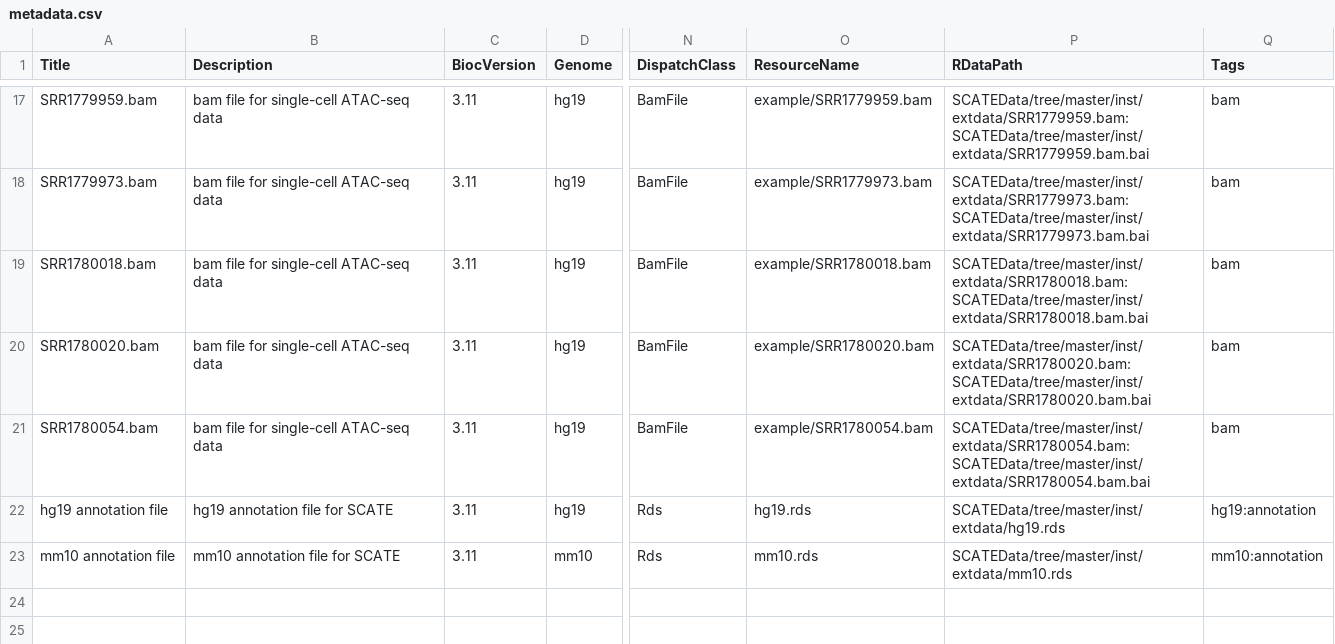
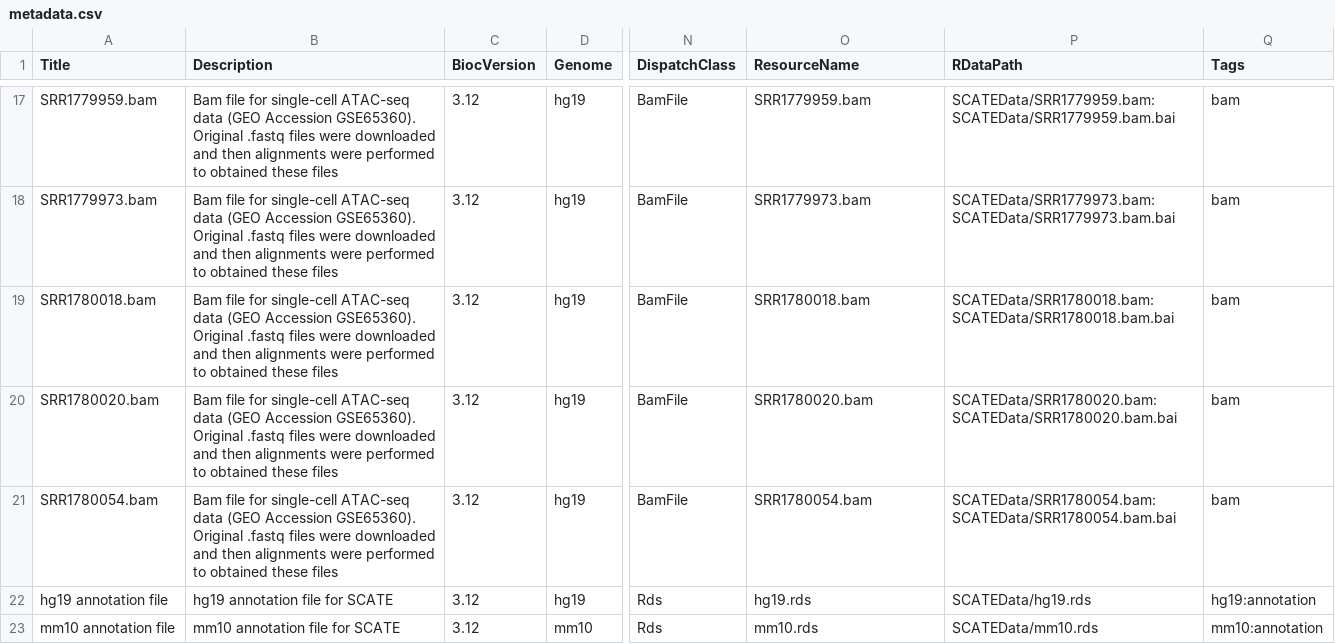
Before and after one commit to Winnie09/SCATEData, a CSV file: inst/extdata/metadata.csv, drawn as a sheet; only a part is shown, gaps mark what is left out; the diff covers the shown part only; the diff names each change by its address in the sheet, - before the commit and + after, or states it on an @@ line.

```diff
--- a/inst/extdata/metadata.csv
+++ b/inst/extdata/metadata.csv
-B17:B21 (Description): bam file for single-cell ATAC-seq data
+B17:B21 (Description): Bam file for single-cell ATAC-seq data (GEO Accession GSE65360). Original .fastq files were downloaded and then alignments were performed to obtained these files
-C17:C23 (BiocVersion): 3.11
+C17:C23 (BiocVersion): 3.12
-O17 (ResourceName): example/SRR1779959.bam
+O17 (ResourceName): SRR1779959.bam
-P17 (RDataPath): SCATEData/tree/master/inst/extdata/SRR1779959.bam:SCATEData/tree/master/inst/extdata/SRR1779959.bam.bai
+P17 (RDataPath): SCATEData/SRR1779959.bam:SCATEData/SRR1779959.bam.bai
-O18 (ResourceName): example/SRR1779973.bam
+O18 (ResourceName): SRR1779973.bam
-P18 (RDataPath): SCATEData/tree/master/inst/extdata/SRR1779973.bam:SCATEData/tree/master/inst/extdata/SRR1779973.bam.bai
+P18 (RDataPath): SCATEData/SRR1779973.bam:SCATEData/SRR1779973.bam.bai
-O19 (ResourceName): example/SRR1780018.bam
+O19 (ResourceName): SRR1780018.bam
-P19 (RDataPath): SCATEData/tree/master/inst/extdata/SRR1780018.bam:SCATEData/tree/master/inst/extdata/SRR1780018.bam.bai
+P19 (RDataPath): SCATEData/SRR1780018.bam:SCATEData/SRR1780018.bam.bai
-O20 (ResourceName): example/SRR1780020.bam
+O20 (ResourceName): SRR1780020.bam
-P20 (RDataPath): SCATEData/tree/master/inst/extdata/SRR1780020.bam:SCATEData/tree/master/inst/extdata/SRR1780020.bam.bai
+P20 (RDataPath): SCATEData/SRR1780020.bam:SCATEData/SRR1780020.bam.bai
-O21 (ResourceName): example/SRR1780054.bam
+O21 (ResourceName): SRR1780054.bam
-P21 (RDataPath): SCATEData/tree/master/inst/extdata/SRR1780054.bam:SCATEData/tree/master/inst/extdata/SRR1780054.bam.bai
+P21 (RDataPath): SCATEData/SRR1780054.bam:SCATEData/SRR1780054.bam.bai
-P22 (RDataPath): SCATEData/tree/master/inst/extdata/hg19.rds
+P22 (RDataPath): SCATEData/hg19.rds
-P23 (RDataPath): SCATEData/tree/master/inst/extdata/mm10.rds
+P23 (RDataPath): SCATEData/mm10.rds
```
Also changed, not shown: 60 edited cells elsewhere in this file, 2 other files.
